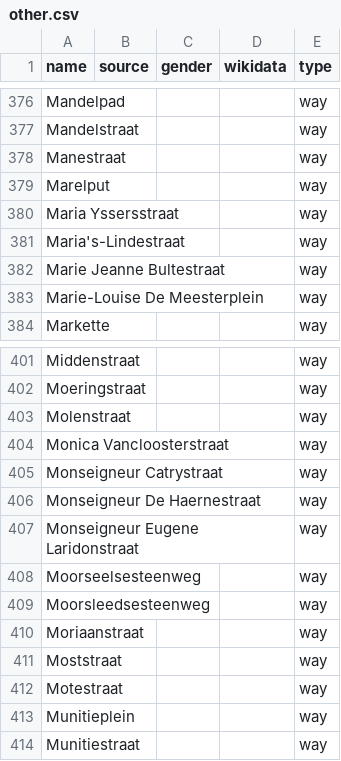
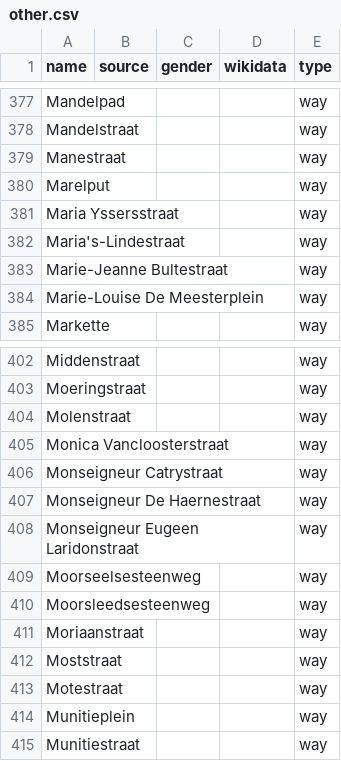
Before and after one commit to EqualStreetNames/equalstreetnames-roeselare, a CSV file: data/other.csv, drawn as a sheet; only a part is shown, gaps mark what is left out; the diff covers the shown part only.

```diff
--- a/data/other.csv
+++ b/data/other.csv
@@ -381,3 +382,3 @@ Marelput,,,,way
 Maria's-Lindestraat,,,,way
-"Marie Jeanne Bultestraat",,,,way
+"Marie-Jeanne Bultestraat",,,,way
 "Marie-Louise De Meesterplein",,,,way
@@ -406,3 +407,3 @@ Molenstraat,,,,way
 "Monseigneur De Haernestraat",,,,way
-"Monseigneur Eugene Laridonstraat",,,,way
+"Monseigneur Eugeen Laridonstraat",,,,way
 Moorseelsesteenweg,,,,way
```
Also changed, not shown: 3 added rows, 2 removed rows and 1 edited cell elsewhere in this file, data/gender.csv, 3 other files.
